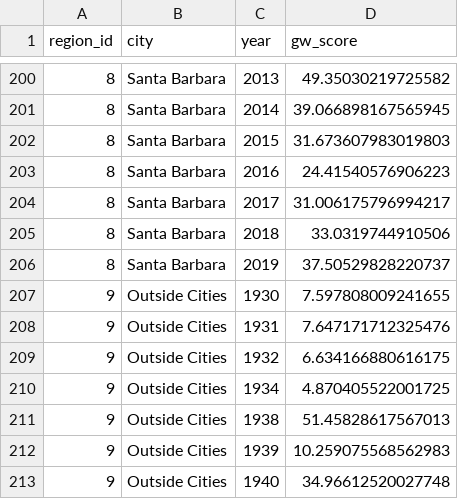
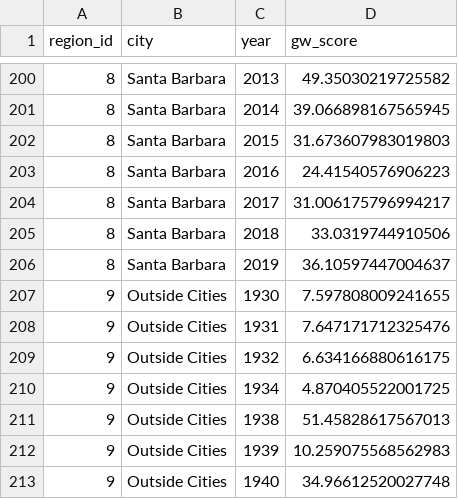
Before and after one commit to SustainSB/sustainsb.github.io, a CSV file: layers/groundwater_scores.csv, drawn as a sheet; only a part is shown, gaps mark what is left out; the diff covers the shown part only.

```diff
--- a/layers/groundwater_scores.csv
+++ b/layers/groundwater_scores.csv
@@ -205,3 +205,3 @@ region_id,city,year,gw_score
 8,Santa Barbara,2018,33.0319744910506
-8,Santa Barbara,2019,37.50529828220737
+8,Santa Barbara,2019,36.10597447004637
 9,Outside Cities,1930,7.597808009241655
```
Also changed, not shown: 21 edited cells elsewhere in this file, 2 other files.
